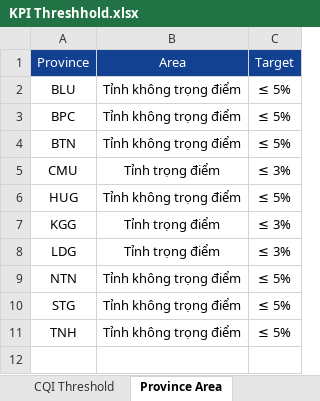
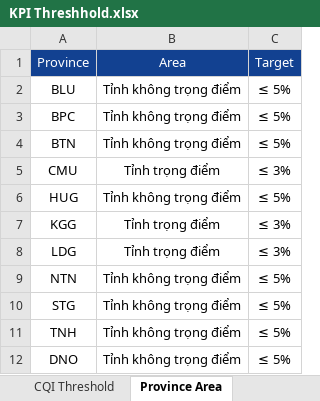
Before and after one commit to ThanhHuyLa/kpi-viewer, an Excel workbook: KPI Threshhold.xlsx, sheet Province Area, drawn as a sheet; values as stored, in another font and other column widths than the file's, no borders; the diff names each change by its address in the sheet, - before the commit and + after, or states it on an @@ line.

Commit message:
Add files via upload

```diff
--- a/KPI Threshhold.xlsx (sheet Province Area)
+++ b/KPI Threshhold.xlsx (sheet Province Area)
+row 12: DNO | Tỉnh không trọng điểm | ≤ 5%
```
